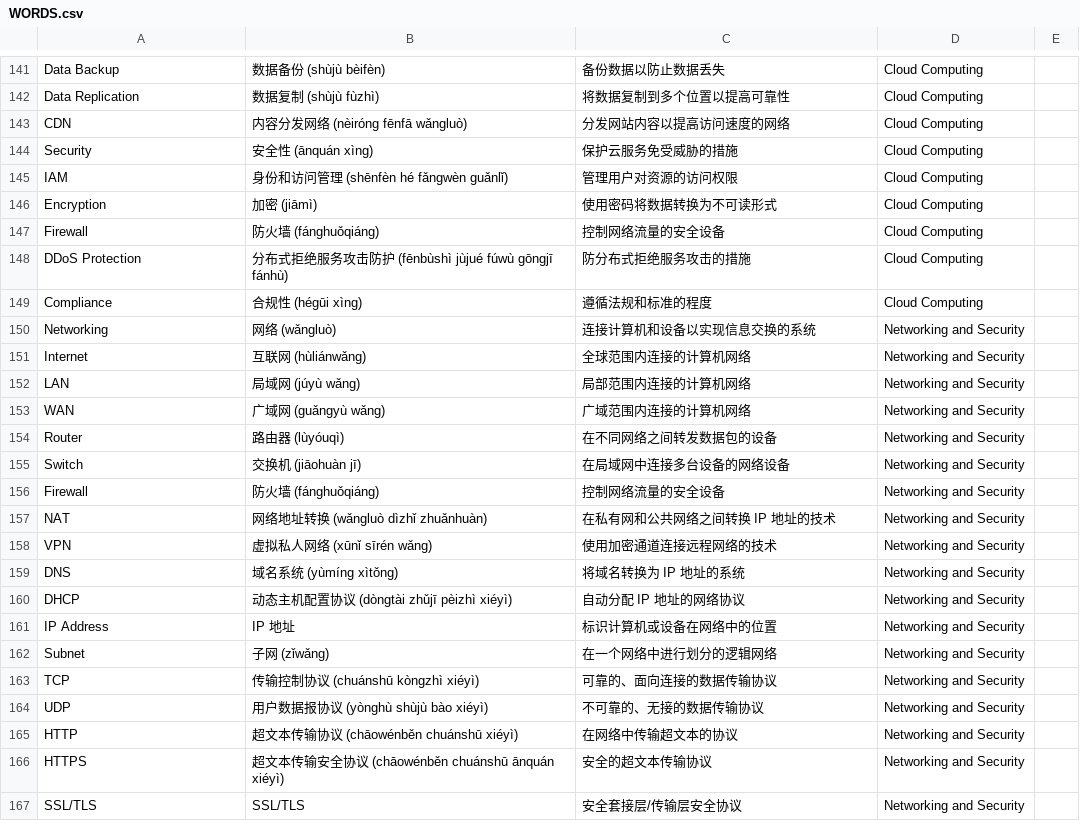
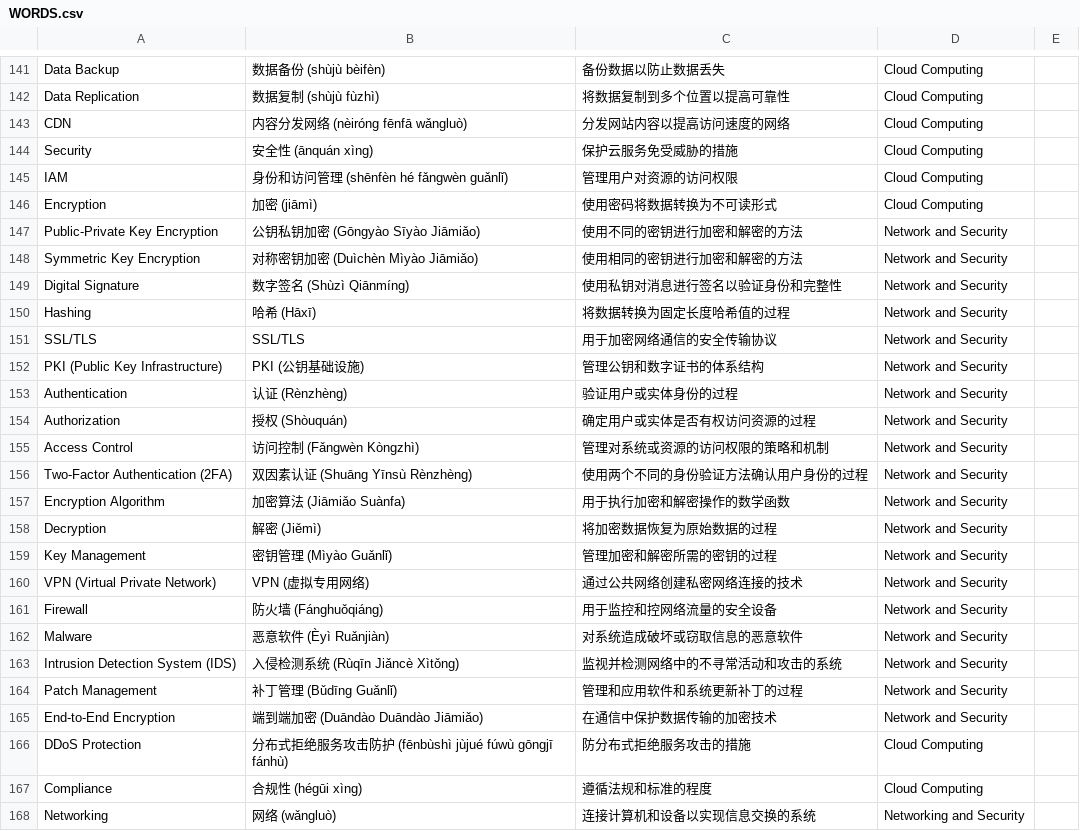
Before and after one commit to limxingzhi/technical-chinese-terms, a CSV file: WORDS.csv, drawn as a sheet; only a part is shown, gaps mark what is left out; the shorter side is filled out with more unchanged rows.

Commit message:
added more security terms

```diff
--- a/WORDS.csv
+++ b/WORDS.csv
@@ -146,3 +146,21 @@ IAM,身份和访问管理 (shēnfèn hé fǎngwèn guǎnlǐ),管理用户对资
 Encryption,加密 (jiāmì),使用密码将数据转换为不可读形式,Cloud Computing
-Firewall,防火墙 (fánghuǒqiáng),控制网络流量的安全设备,Cloud Computing
+Public-Private Key Encryption,公钥私钥加密 (Gōngyào Sīyào Jiāmiǎo),使用不同的密钥进行加密和解密的方法,Network and Security
+Symmetric Key Encryption,对称密钥加密 (Duìchèn Mìyào Jiāmiǎo),使用相同的密钥进行加密和解密的方法,Network and Security
+Digital Signature,数字签名 (Shùzì Qiānmíng),使用私钥对消息进行签名以验证身份和完整性,Network and Security
+Hashing,哈希 (Hāxī),将数据转换为固定长度哈希值的过程,Network and Security
+SSL/TLS,SSL/TLS,用于加密网络通信的安全传输协议,Network and Security
+PKI (Public Key Infrastructure),PKI (公钥基础设施),管理公钥和数字证书的体系结构,Network and Security
+Authentication,认证 (Rènzhèng),验证用户或实体身份的过程,Network and Security
+Authorization,授权 (Shòuquán),确定用户或实体是否有权访问资源的过程,Network and Security
+Access Control,访问控制 (Fǎngwèn Kòngzhì),管理对系统或资源的访问权限的策略和机制,Network and Security
+Two-Factor Authentication (2FA),双因素认证 (Shuāng Yīnsù Rènzhèng),使用两个不同的身份验证方法确认用户身份的过程,Network and Security
+Encryption Algorithm,加密算法 (Jiāmiǎo Suànfa),用于执行加密和解密操作的数学函数,Network and Security
+Decryption,解密 (Jiěmì),将加密数据恢复为原始数据的过程,Network and Security
+Key Management,密钥管理 (Mìyào Guǎnlǐ),管理加密和解密所需的密钥的过程,Network and Security
+VPN (Virtual Private Network),VPN (虚拟专用网络),通过公共网络创建私密网络连接的技术,Network and Security
+Firewall,防火墙 (Fánghuǒqiáng),用于监控和控网络流量的安全设备,Network and Security
+Malware,恶意软件 (Èyì Ruǎnjiàn),对系统造成破坏或窃取信息的恶意软件,Network and Security
+Intrusion Detection System (IDS),入侵检测系统 (Rùqīn Jiǎncè Xìtǒng),监视并检测网络中的不寻常活动和攻击的系统,Network and Security
+Patch Management,补丁管理 (Bǔdīng Guǎnlǐ),管理和应用软件和系统更新补丁的过程,Network and Security
+End-to-End Encryption,端到端加密 (Duāndào Duāndào Jiāmiǎo),在通信中保护数据传输的加密技术,Network and Security
 DDoS Protection,分布式拒绝服务攻击防护 (fēnbùshì jùjué fúwù gōngjī fánhù),防分布式拒绝服务攻击的措施,Cloud Computing
```
Also changed, not shown: 1 other file.
